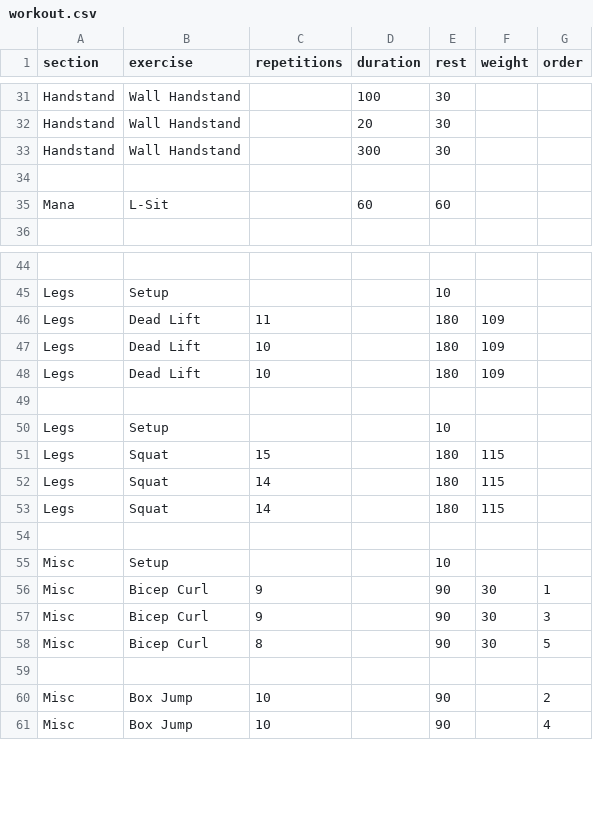
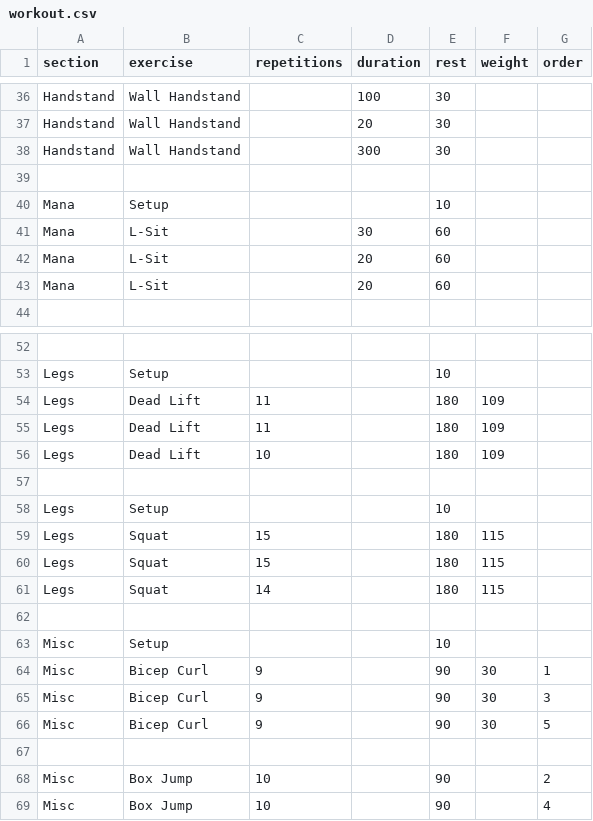
Before and after one commit to larioj/workout, a CSV file: workout.csv, drawn as a sheet; only a part is shown, gaps mark what is left out; the diff covers the shown part only.

```diff
--- a/workout.csv
+++ b/workout.csv
@@ -34,3 +39,6 @@ Handstand,Wall Handstand,,300,30,,
 
-Mana,L-Sit,,60,60,,
+Mana,Setup,,,10,,
+Mana,L-Sit,,30,60,,
+Mana,L-Sit,,20,60,,
+Mana,L-Sit,,20,60,,
 
@@ -46,3 +54,3 @@ Legs,Setup,,,10,,
 Legs,Dead Lift,11,,180,109,
-Legs,Dead Lift,10,,180,109,
+Legs,Dead Lift,11,,180,109,
 Legs,Dead Lift,10,,180,109,
@@ -51,3 +59,3 @@ Legs,Setup,,,10,,
 Legs,Squat,15,,180,115,
-Legs,Squat,14,,180,115,
+Legs,Squat,15,,180,115,
 Legs,Squat,14,,180,115,
@@ -57,3 +65,3 @@ Misc,Bicep Curl,9,,90,30,1
 Misc,Bicep Curl,9,,90,30,3
-Misc,Bicep Curl,8,,90,30,5
+Misc,Bicep Curl,9,,90,30,5
 
```
Also changed, not shown: 11 added rows, 6 removed rows and 10 edited cells elsewhere in this file.
